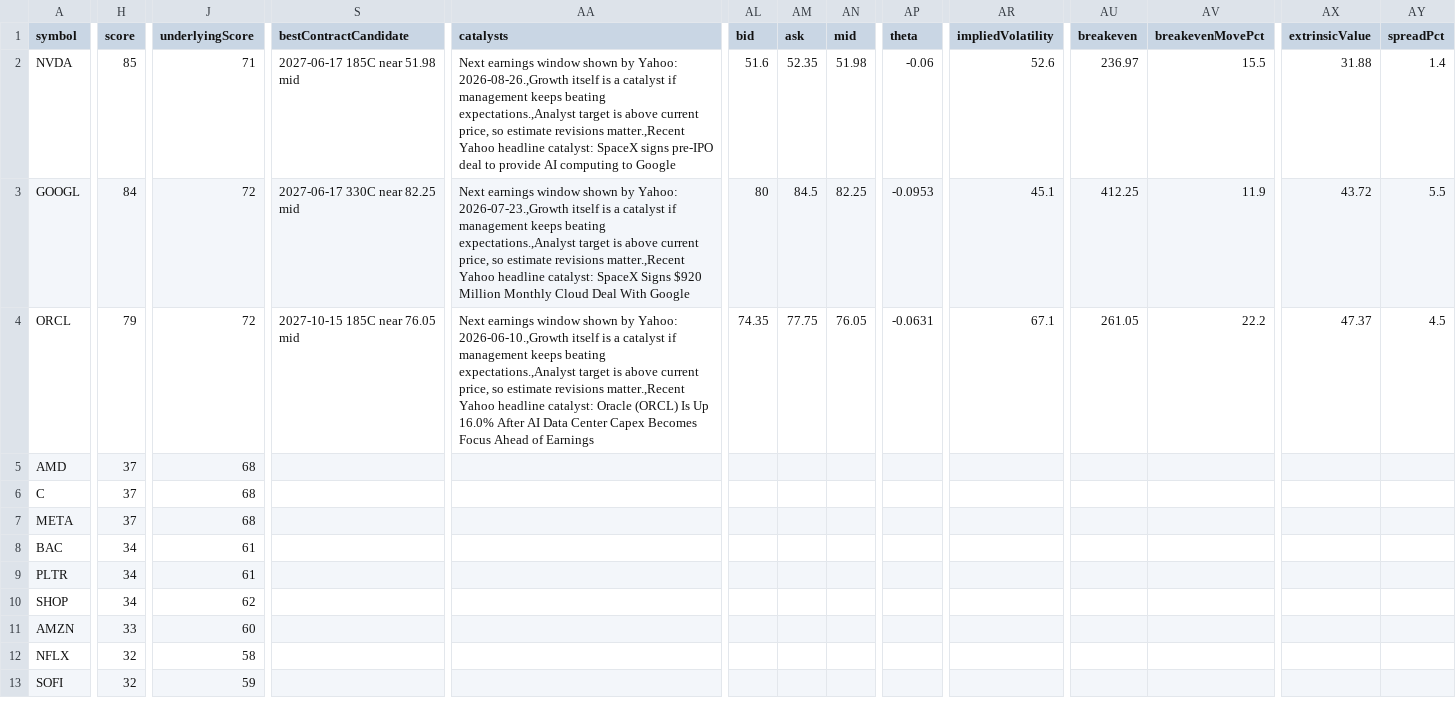
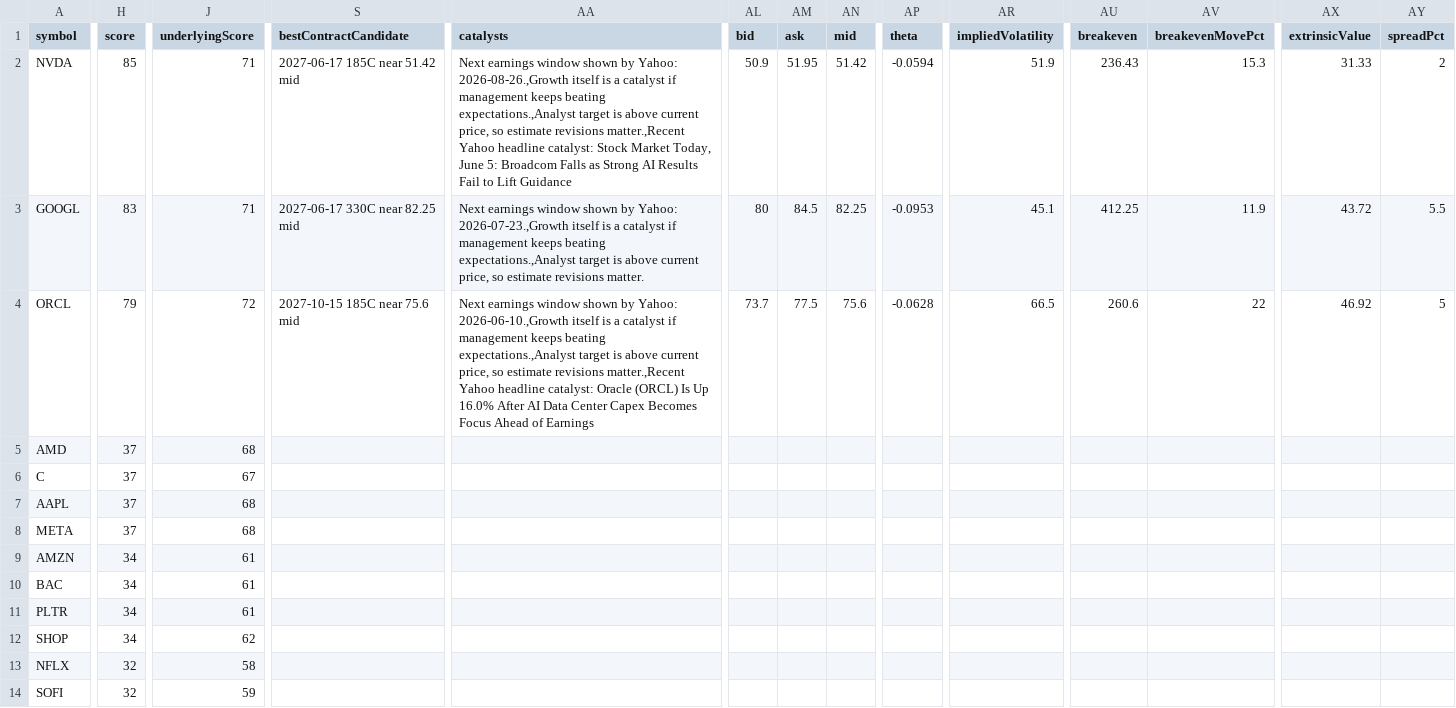
Before and after one commit to narendra0467/Trading-System, a CSV file: reports/latest_leaps_scan.csv, drawn as a sheet; only a part is shown, gaps mark what is left out; removed rows and columns are numbered as before the commit, all else as after; rows hold the shown columns only; the diff covers the shown part only; the diff names each change by its address in the sheet, - before the commit and + after, or states it on an @@ line.

```diff
--- a/reports/latest_leaps_scan.csv
+++ b/reports/latest_leaps_scan.csv
-S2 (bestContractCandidate): 2027-06-17 185C near 51.98 mid
+S2 (bestContractCandidate): 2027-06-17 185C near 51.42 mid
-AA2 (catalysts): …headline catalyst: SpaceX signs pre-IPO deal to provide AI computing to Google
+AA2 (catalysts): …headline catalyst: Stock Market Today, June 5: Broadcom Falls as Strong AI Results Fail to Lift Guidance
-AL2 (bid): 51.6
+AL2 (bid): 50.9
-AM2 (ask): 52.35
+AM2 (ask): 51.95
-AN2 (mid): 51.98
+AN2 (mid): 51.42
-AP2 (theta): -0.06
+AP2 (theta): -0.0594
-AR2 (impliedVolatility): 52.6
+AR2 (impliedVolatility): 51.9
-AU2 (breakeven): 236.97
+AU2 (breakeven): 236.43
-AV2 (breakevenMovePct): 15.5
+AV2 (breakevenMovePct): 15.3
-AX2 (extrinsicValue): 31.88
+AX2 (extrinsicValue): 31.33
-AY2 (spreadPct): 1.4
+AY2 (spreadPct): 2
-H3 (score): 84
+H3 (score): 83
-J3 (underlyingScore): 72
+J3 (underlyingScore): 71
-AA3 (catalysts): …estimate revisions matter.,Recent Yahoo headline catalyst: SpaceX Signs $920 Million Monthly Cloud Deal With Google
+AA3 (catalysts): …estimate revisions matter.
-S4 (bestContractCandidate): 2027-10-15 185C near 76.05 mid
+S4 (bestContractCandidate): 2027-10-15 185C near 75.6 mid
-AL4 (bid): 74.35
+AL4 (bid): 73.7
-AM4 (ask): 77.75
+AM4 (ask): 77.5
-AN4 (mid): 76.05
+AN4 (mid): 75.6
-AP4 (theta): -0.0631
+AP4 (theta): -0.0628
-AR4 (impliedVolatility): 67.1
+AR4 (impliedVolatility): 66.5
-AU4 (breakeven): 261.05
+AU4 (breakeven): 260.6
-AV4 (breakevenMovePct): 22.2
+AV4 (breakevenMovePct): 22
-AX4 (extrinsicValue): 47.37
+AX4 (extrinsicValue): 46.92
-AY4 (spreadPct): 4.5
+AY4 (spreadPct): 5
-J6 (underlyingScore): 68
+J6 (underlyingScore): 67
+row 7: AAPL | 37 | 68
+row 9: AMZN | 34 | 61
-row 11: AMZN | 33 | 60
```
Also changed, not shown: 2 added rows, 3 removed rows and 3 edited cells elsewhere in this file, reports/hidden_multibagger_discovery_scanner.csv, reports/latest_high_risk_scan.csv, 17 other files.
